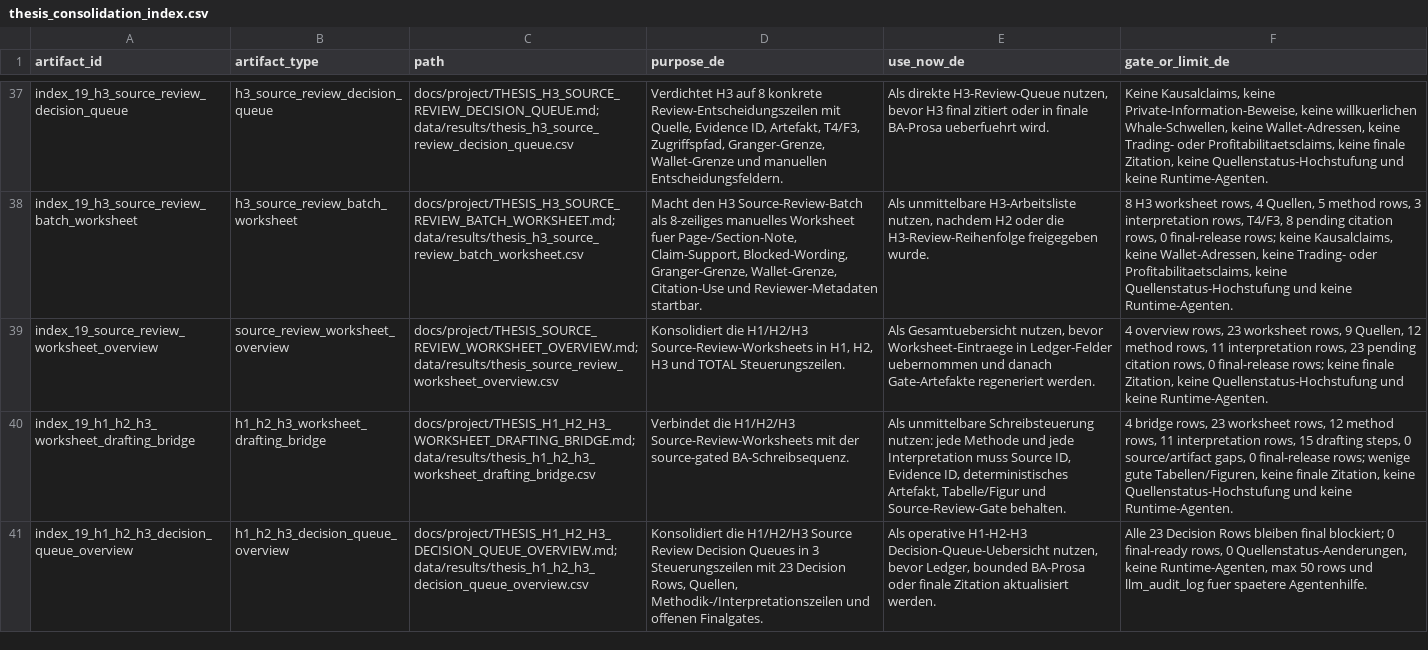
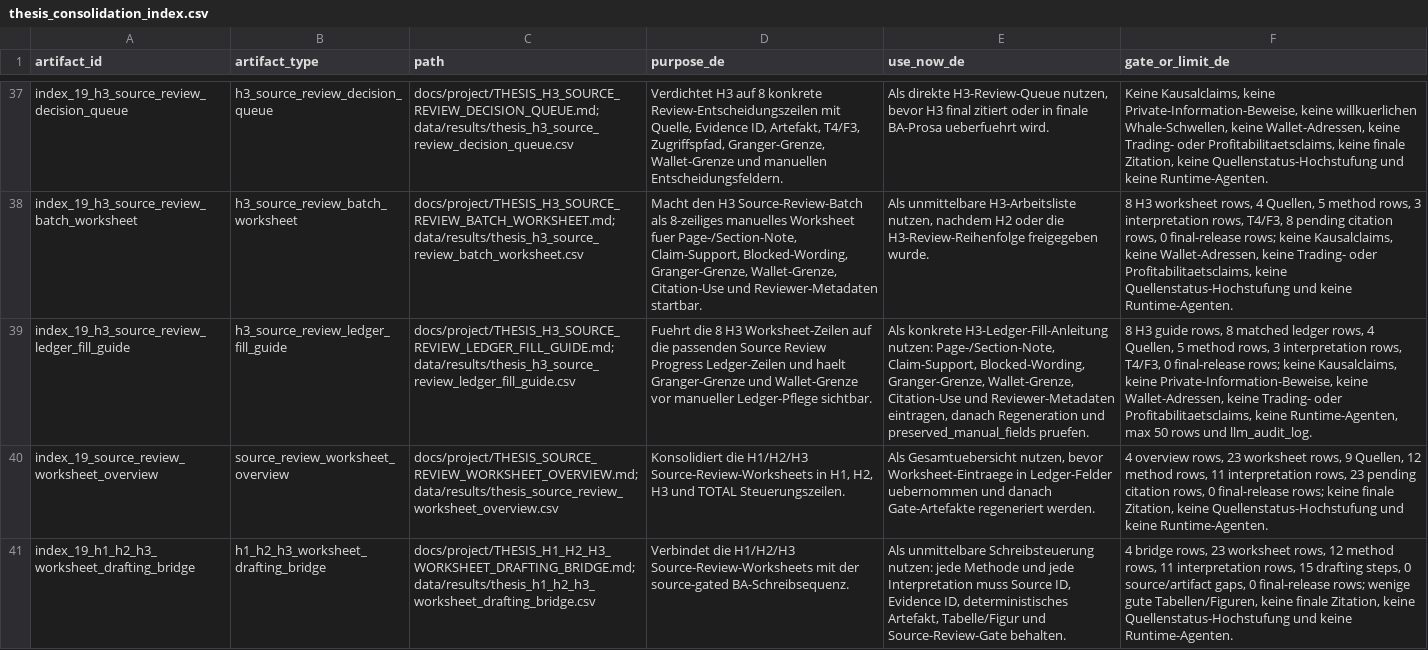
Before and after one commit to Pablozh123/multi-agent-orchestration-informational-efficiency, a CSV file: data/results/thesis_consolidation_index.csv, drawn as a sheet; only a part is shown, gaps mark what is left out; the shorter side is filled out with more unchanged rows; the diff names each change by its address in the sheet, - before the commit and + after, or states it on an @@ line.

Commit message:
docs: add h3 source review ledger fill guide

```diff
--- a/data/results/thesis_consolidation_index.csv
+++ b/data/results/thesis_consolidation_index.csv
+row 39: index_19_h3_source_review_ledger_fill_guide | h3_source_review_ledger_fill_guide | docs/project/THESIS_H3_SOURCE_REVIEW_LEDGER_FILL_GUIDE.md; data/results/thesis_h3_source_review_ledger_fill_guide.csv | Fuehrt die 8 H3 Worksheet-Zeilen auf die passenden Source Review Progress Ledger-Zeilen und haelt Granger-Grenze und Wallet-Grenze vor manueller Ledger-Pflege sichtbar. | Als konkrete H3-Ledger-Fill-Anleitung nutzen: Page-/Section-Note, Claim-Support, Blocked-Wording, Granger-Grenze, Wallet-Grenze, Citation-Use und Reviewer-Metadaten eintragen, danach Regeneration und preserved_manual_fields pruefen. | 8 H3 guide rows, 8 matched ledger rows, 4 Quellen, 5 method rows, 3 interpretation rows, T4/F3, 0 final-release rows; keine Kausalclaims, keine Private-Information-Beweise, keine Wallet-Adressen, keine Trading- oder Profitabilitaetsclaims, keine Runtime-Agenten, max 50 rows und llm_audit_log.
```
Also changed, not shown: 9 other files.
